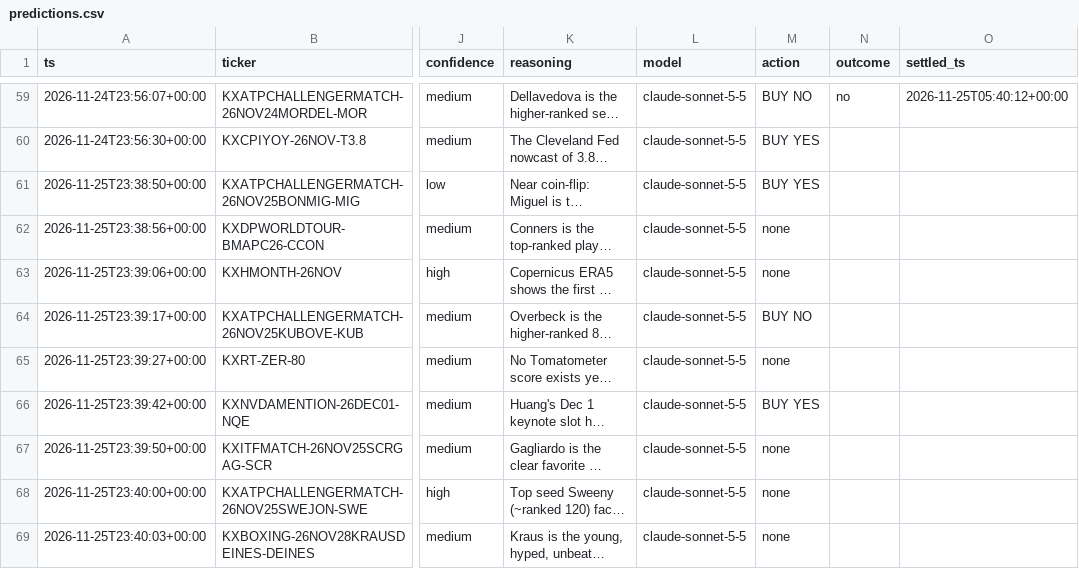
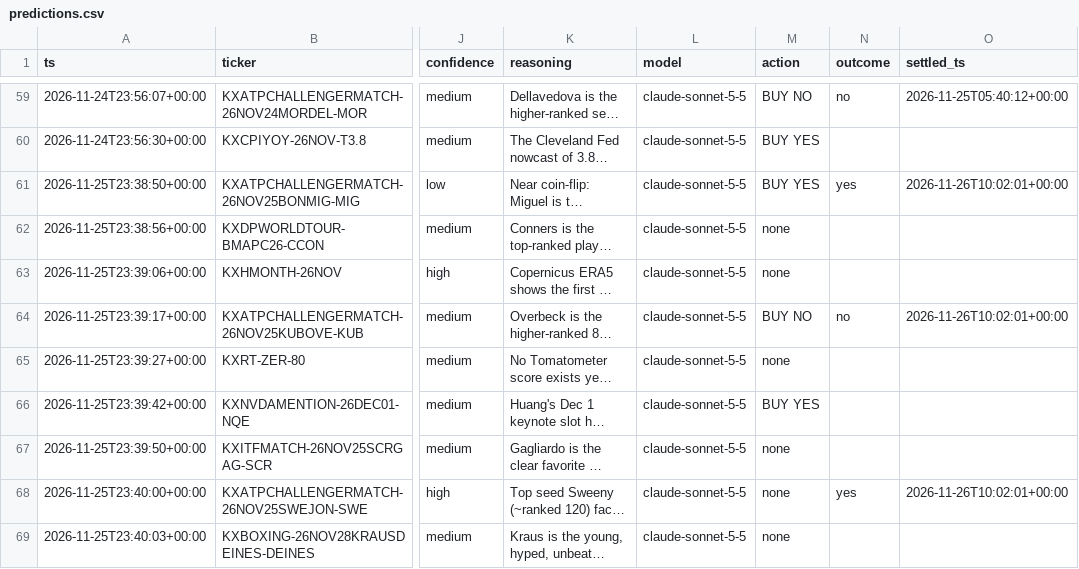
Before and after one commit to ethanboe88-droid/pm-paper-bot, a CSV file: data/predictions.csv, drawn as a sheet; only a part is shown, gaps mark what is left out; long unchanged cells end in …; the diff names each change by its address in the sheet, - before the commit and + after, or states it on an @@ line.

```diff
--- a/data/predictions.csv
+++ b/data/predictions.csv
-N61 (outcome): (empty)
+N61 (outcome): yes
-O61 (settled_ts): (empty)
+O61 (settled_ts): 2026-11-26T10:02:01+00:00
-N64 (outcome): (empty)
+N64 (outcome): no
-O64 (settled_ts): (empty)
+O64 (settled_ts): 2026-11-26T10:02:01+00:00
-N68 (outcome): (empty)
+N68 (outcome): yes
-O68 (settled_ts): (empty)
+O68 (settled_ts): 2026-11-26T10:02:01+00:00
```
Also changed, not shown: data/trades.csv, 1 other file.
